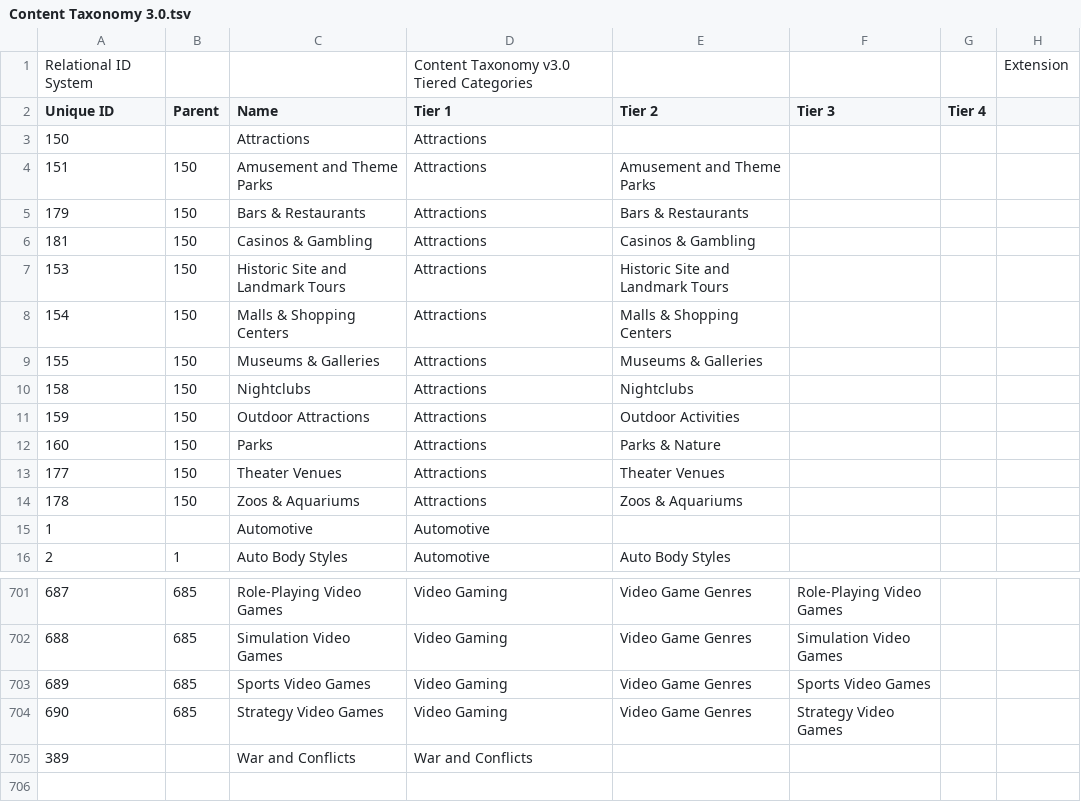
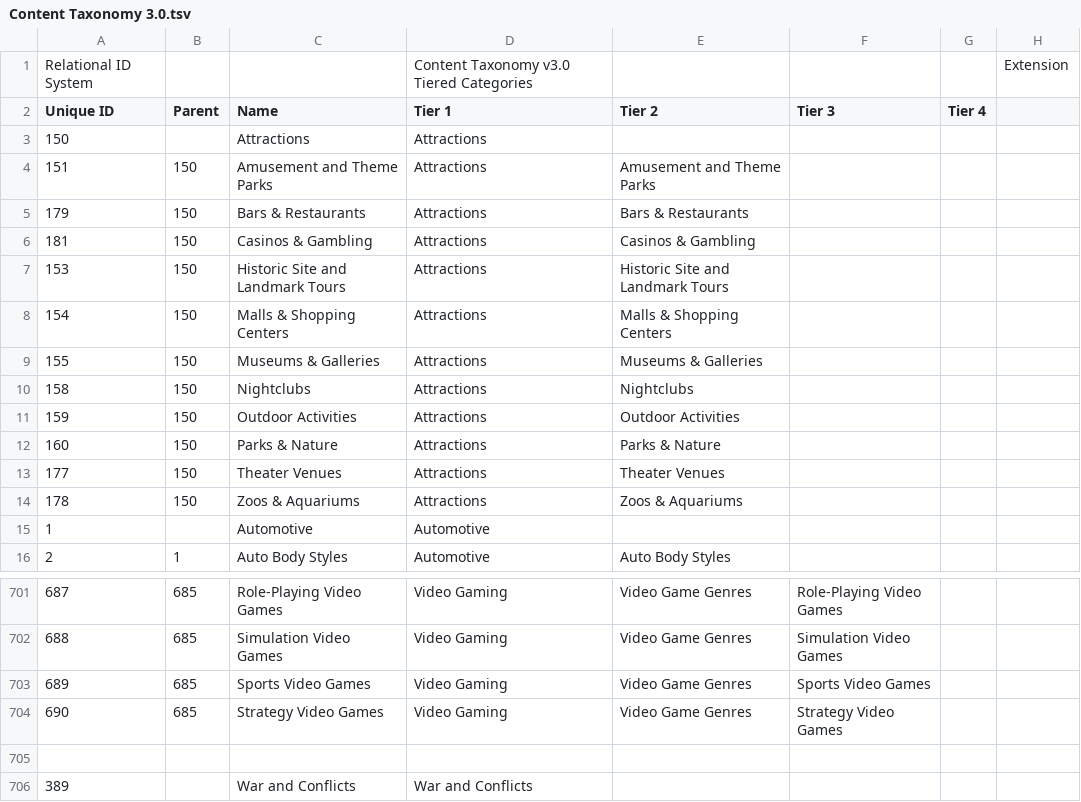
Before and after one commit to InteractiveAdvertisingBureau/Taxonomies, a TSV file: Content Taxonomies/Content Taxonomy 3.0.tsv, drawn as a sheet; only a part is shown, gaps mark what is left out; the diff names each change by its address in the sheet, - before the commit and + after, or states it on an @@ line.

Commit message:
Update Content Taxonomy 3.0.tsv

```diff
--- a/Content Taxonomies/Content Taxonomy 3.0.tsv
+++ b/Content Taxonomies/Content Taxonomy 3.0.tsv
-C11 (Name): Outdoor Attractions
+C11 (Name): Outdoor Activities
-C12 (Name): Parks
+C12 (Name): Parks & Nature
+row 705: (empty)
```
